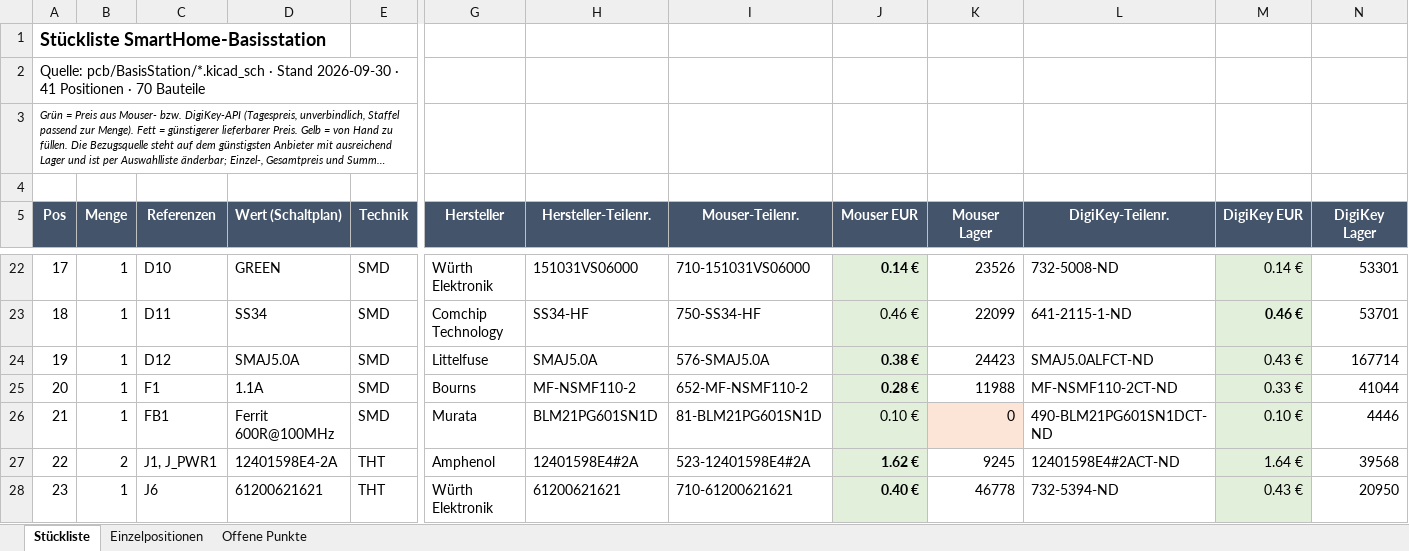
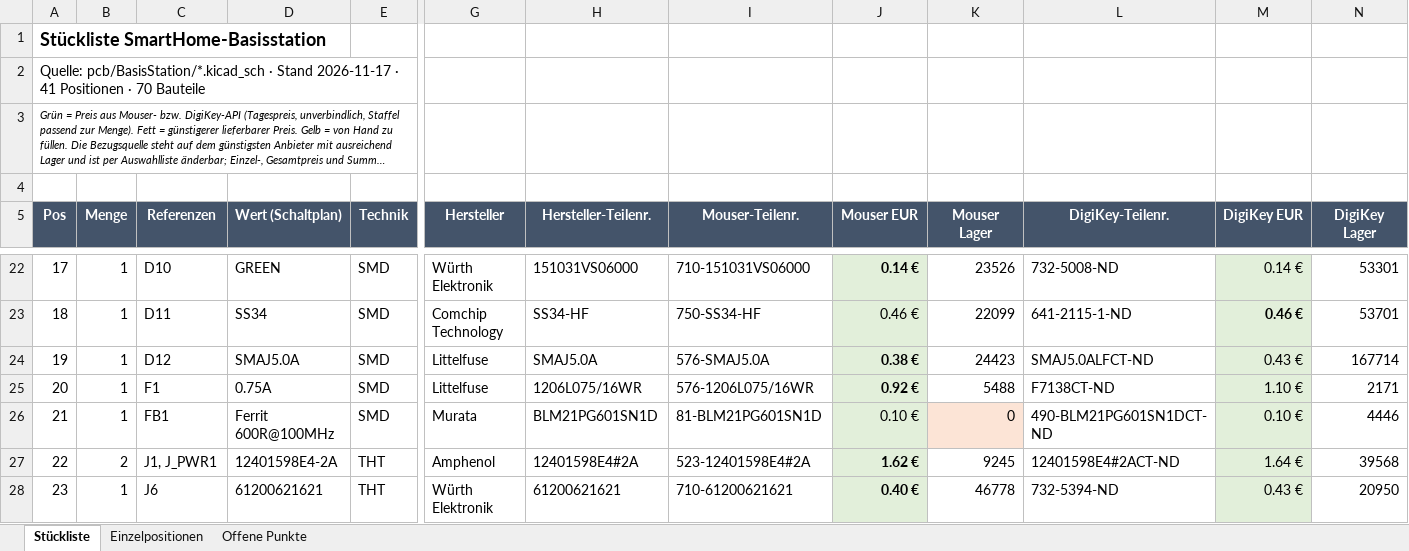
Before and after one commit to StefanZott/SmartHomeSystemBasisStation, an Excel workbook: pcb/BasisStation_Stueckliste.xlsx, sheet Stückliste, drawn as a sheet; only a part is shown, gaps mark what is left out; long unchanged cells end in …; values as stored, in another font and other column widths than the file's, no borders; the diff names each change by its address in the sheet, - before the commit and + after, or states it on an @@ line.

```diff
--- a/pcb/BasisStation_Stueckliste.xlsx (sheet Stückliste)
+++ b/pcb/BasisStation_Stueckliste.xlsx (sheet Stückliste)
-A2 (Pos): …· Stand 2026-09-30 · 41…
+A2 (Pos): …· Stand 2026-11-17 · 41…
-D25 (Wert (Schaltplan)): 1.1A
+D25 (Wert (Schaltplan)): 0.75A
-G25 (Hersteller): Bourns
+G25 (Hersteller): Littelfuse
-H25 (Hersteller-Teilenr.): MF-NSMF110-2
+H25 (Hersteller-Teilenr.): 1206L075/16WR
-I25 (Mouser-Teilenr.): 652-MF-NSMF110-2
+I25 (Mouser-Teilenr.): 576-1206L075/16WR
-J25 (Mouser EUR): 0.28 €
+J25 (Mouser EUR): 0.92 €
-K25 (Mouser Lager): 11988
+K25 (Mouser Lager): 5488
-L25 (DigiKey-Teilenr.): MF-NSMF110-2CT-ND
+L25 (DigiKey-Teilenr.): F7138CT-ND
-M25 (DigiKey EUR): 0.33 €
+M25 (DigiKey EUR): 1.10 €
-N25 (DigiKey Lager): 41044
+N25 (DigiKey Lager): 2171
```
Also changed, not shown: sheet Einzelpositionen, sheet Offene Punkte, 5 other files.
